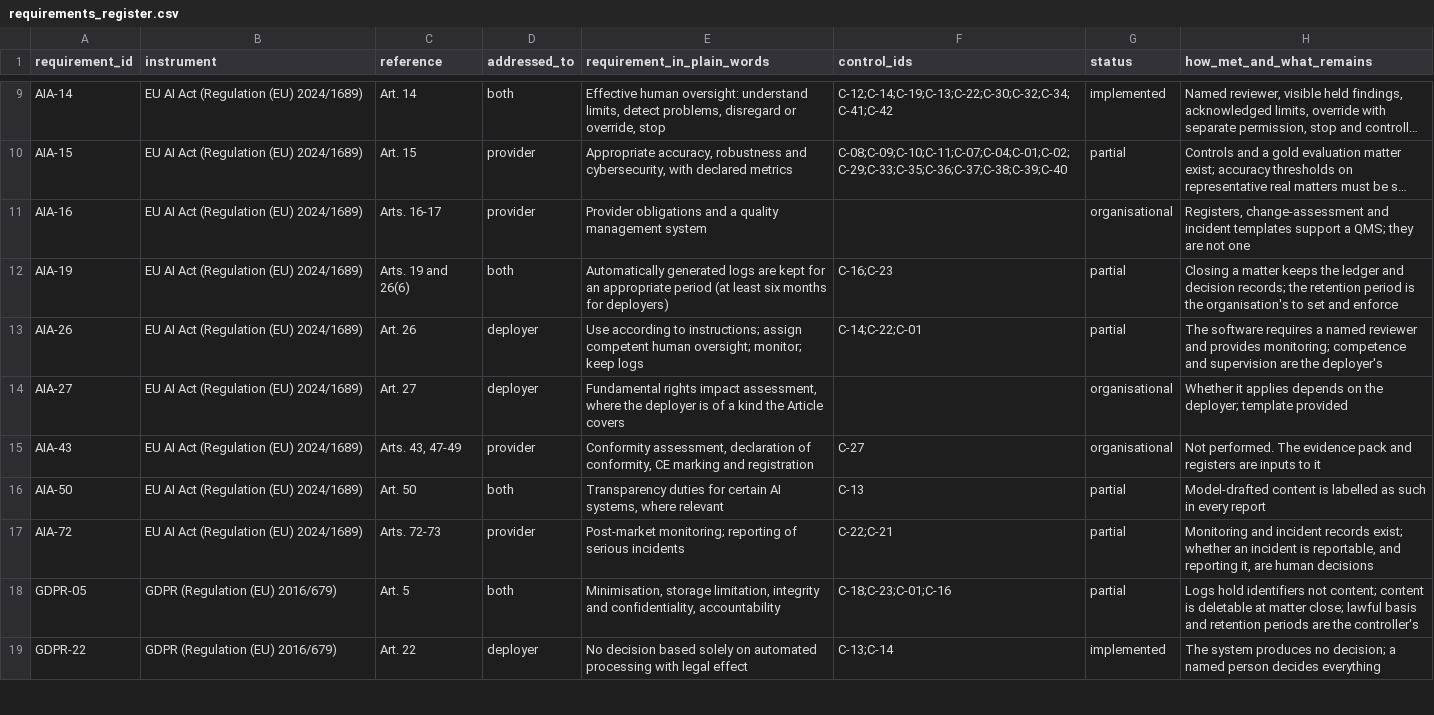
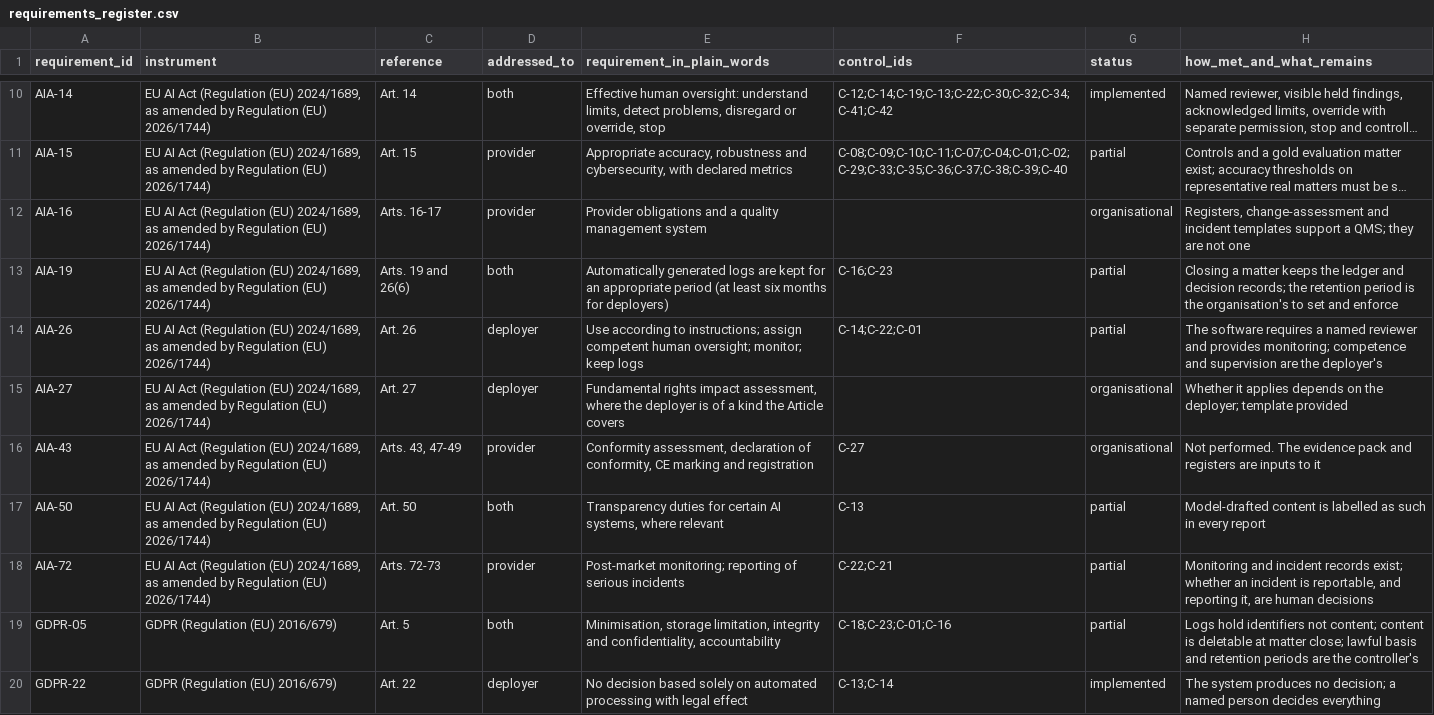
Before and after one commit to ShadowESC95/ELI_Legal, a CSV file: src/eli_legal/governance/registers/requirements_register.csv, drawn as a sheet; only a part is shown, gaps mark what is left out; long unchanged cells end in …; addresses are those after the commit; the diff covers the shown part only; the diff names each change by its address in the sheet, - before the commit and + after, or states it on an @@ line.

Commit message:
Centre the legal set on the EU AI Act Annex III 8(a) and the use case's instruments; add an AppImage
Legal and compliance
- ELI Legal is stated as what the use case classifies it as: a high-risk AI
  system under Article 6(2) and Annex III, point 8(a) of Regulation (EU)
  2024/1689 as amended by Regulation (EU) 2026/1744, with Article 6(3)
  considered and not relied on. The regime applies alike in every member state.
- The EU AI Act document now goes article by article through every provision
  the use case names (Arts. 3, 4, 6, 8-15, 16-27, 43 with Annex VI, 47-49, 50,
  72-73, Annex IV), with what the system does, the evidence and the state.
- New ISO/IEC 42001:2023 document for the clauses and Annex A controls the use
  case selects, and how they sit with the Act.
- Data protection leads with GDPR Articles 5, 25 and 32; national implementing
  law is treated as the layer each member state adds, with Ireland as the
  example the use case takes rather than the frame.
- Jurisdiction notes start from the Union layer and what to find in any member
  state; Ireland becomes the worked local example.
- RAIMS traceability lists every instrument named in the use case against its
  requirement rows.
- Requirements register: rows for Art. 3 and 25 (roles), ISO A.6.2 (life
  cycle) and national implementing law; the amending regulation is named.

Product
- The default legal system is the EU pack (Union law, and any member state's
  decisions by their European Case Law Identifier) instead of Ireland.

Packaging
- The Linux build also produces an AppImage: one file that opens the desktop
  application with no arguments and is the command line and server with them.

210 tests; ruff and mypy --strict clean; registers match the code.

```diff
--- a/src/eli_legal/governance/registers/requirements_register.csv
+++ b/src/eli_legal/governance/registers/requirements_register.csv
-B10:B18 (instrument): …(Regulation (EU) 2024/1689)
+B10:B18 (instrument): …(Regulation (EU) 2024/1689, as amended by Regulation (EU) 2026/1744)
```
Also changed, not shown: 3 added rows and 7 edited cells elsewhere in this file, 22 other files.
